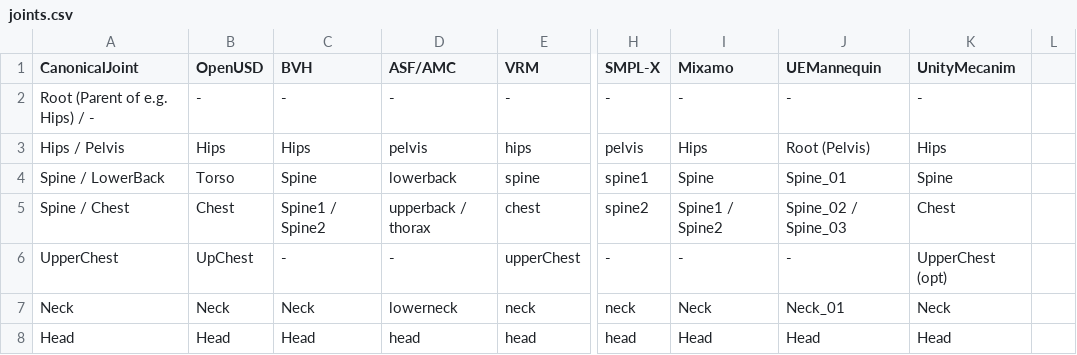
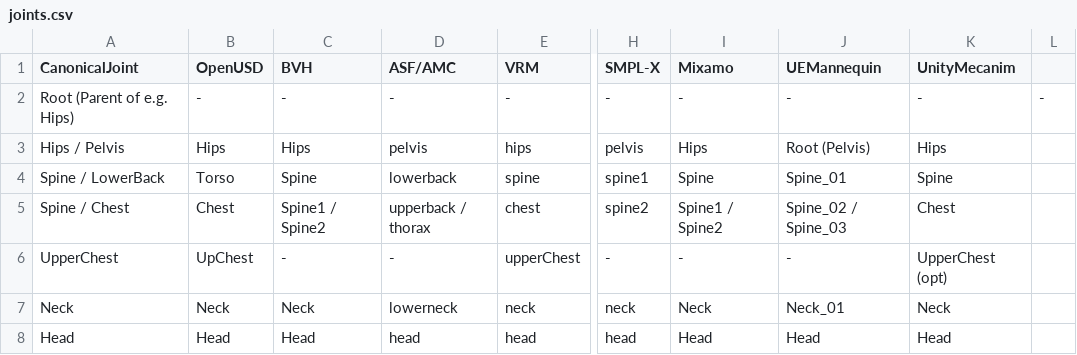
Before and after one commit to Kjakubzak/LabRCSF, a CSV file: joints.csv, drawn as a sheet; only a part is shown, gaps mark what is left out; the diff names each change by its address in the sheet, - before the commit and + after, or states it on an @@ line.

Commit message:
Update joints.csv with new joint data

```diff
--- a/joints.csv
+++ b/joints.csv
-A2 (CanonicalJoint): Root (Parent of e.g. Hips) / -
+A2 (CanonicalJoint): Root (Parent of e.g. Hips)
-L2: (empty)
+L2: -
```
